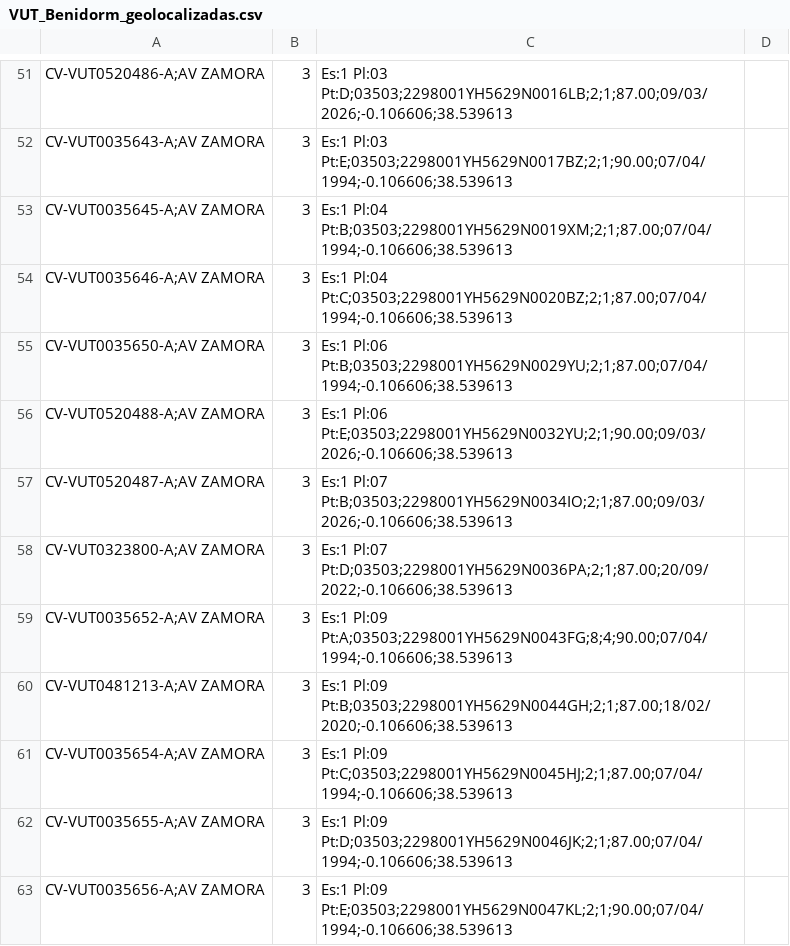
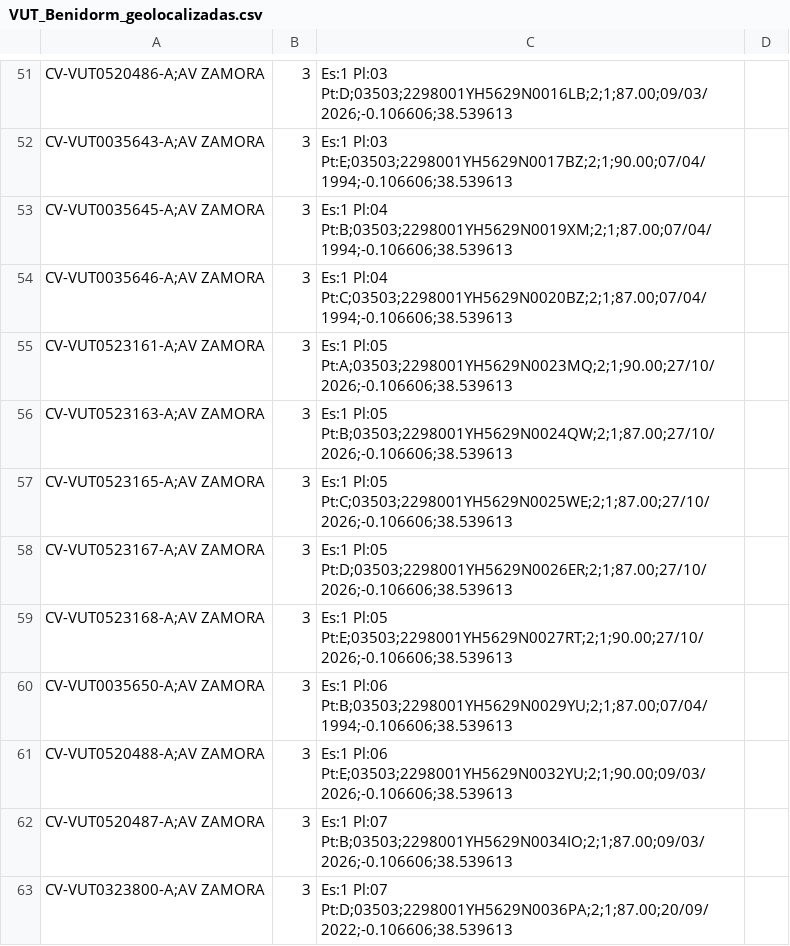
Before and after one commit to JoseHino/mapa-vut-benidorm, a CSV file: VUT_Benidorm_geolocalizadas.csv, drawn as a sheet; only a part is shown, gaps mark what is left out; the shorter side is filled out with more unchanged rows; the diff covers the shown part only.

```diff
--- a/VUT_Benidorm_geolocalizadas.csv
+++ b/VUT_Benidorm_geolocalizadas.csv
@@ -54,2 +54,7 @@ CV-VUT0035645-A;AV ZAMORA, 3, Es:1 Pl:04 Pt:B;03503;2298001YH5629N0019XM;2;1;87.
 CV-VUT0035646-A;AV ZAMORA, 3, Es:1 Pl:04 Pt:C;03503;2298001YH5629N0020BZ;2;1;87.00;07/04/1994;-0.106606;38.539613
+CV-VUT0523161-A;AV ZAMORA, 3, Es:1 Pl:05 Pt:A;03503;2298001YH5629N0023MQ;2;1;90.00;27/10/2026;-0.106606;38.539613
+CV-VUT0523163-A;AV ZAMORA, 3, Es:1 Pl:05 Pt:B;03503;2298001YH5629N0024QW;2;1;87.00;27/10/2026;-0.106606;38.539613
+CV-VUT0523165-A;AV ZAMORA, 3, Es:1 Pl:05 Pt:C;03503;2298001YH5629N0025WE;2;1;87.00;27/10/2026;-0.106606;38.539613
+CV-VUT0523167-A;AV ZAMORA, 3, Es:1 Pl:05 Pt:D;03503;2298001YH5629N0026ER;2;1;87.00;27/10/2026;-0.106606;38.539613
+CV-VUT0523168-A;AV ZAMORA, 3, Es:1 Pl:05 Pt:E;03503;2298001YH5629N0027RT;2;1;90.00;27/10/2026;-0.106606;38.539613
 CV-VUT0035650-A;AV ZAMORA, 3, Es:1 Pl:06 Pt:B;03503;2298001YH5629N0029YU;2;1;87.00;07/04/1994;-0.106606;38.539613
```
Also changed, not shown: 16 added rows elsewhere in this file, 5 other files.
